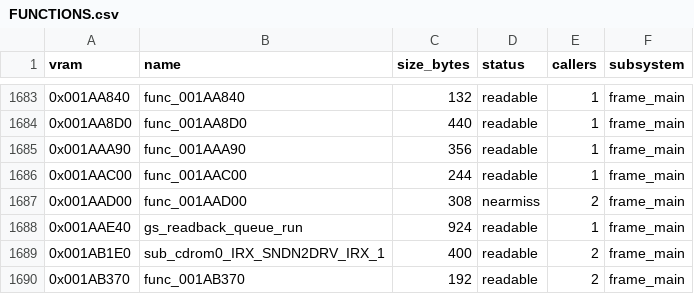
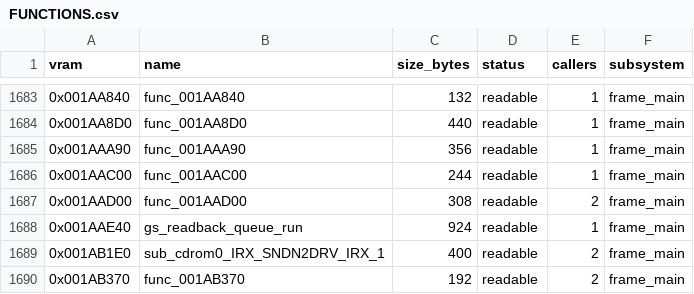
Before and after one commit to FastestMolasses/Extermination, a CSV file: docs/FUNCTIONS.csv, drawn as a sheet; only a part is shown, gaps mark what is left out; the diff covers the shown part only.

```diff
--- a/docs/FUNCTIONS.csv
+++ b/docs/FUNCTIONS.csv
@@ -1686,3 +1686,3 @@ vram,name,size_bytes,status,callers,subsystem
 0x001AAC00,func_001AAC00,244,readable,1,frame_main
-0x001AAD00,func_001AAD00,308,nearmiss,2,frame_main
+0x001AAD00,func_001AAD00,308,readable,2,frame_main
 0x001AAE40,gs_readback_queue_run,924,readable,1,frame_main
```
Also changed, not shown: 10 edited cells elsewhere in this file, 20 other files.
